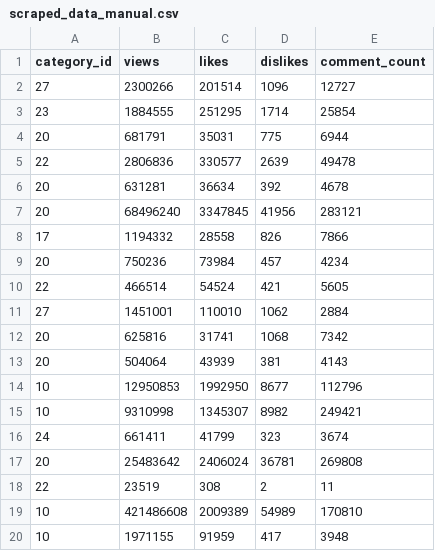
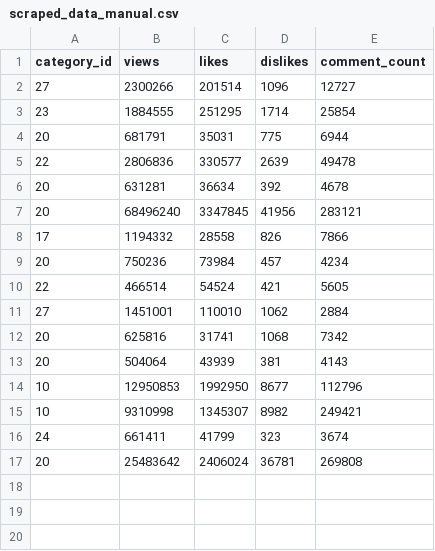
Before and after one commit to alexisveryreal/likeTube, a CSV file: src/scraped_data_manual.csv, drawn as a sheet; the diff names each change by its address in the sheet, - before the commit and + after, or states it on an @@ line.

Commit message:
Fixed test2
Might need more data for testing since 3 videos were enough to destroy accuracy, but it's fine

```diff
--- a/src/scraped_data_manual.csv
+++ b/src/scraped_data_manual.csv
-row 18: 22 | 23519 | 308 | 2 | 11
-row 19: 10 | 421486608 | 2009389 | 54989 | 170810
-row 20: 10 | 1971155 | 91959 | 417 | 3948
```
Also changed, not shown: 1 other file.
